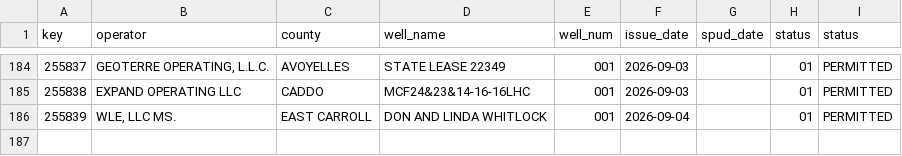
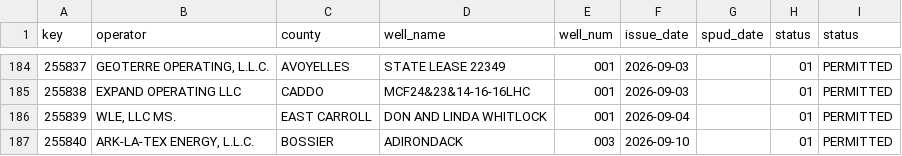
Before and after one commit to mapmaticsgis-maker/gis-permit-intel, a CSV file: data/la/.intel_snapshot.csv, drawn as a sheet; only a part is shown, gaps mark what is left out; the diff names each change by its address in the sheet, - before the commit and + after, or states it on an @@ line.

```diff
--- a/data/la/.intel_snapshot.csv
+++ b/data/la/.intel_snapshot.csv
+row 187: 255840 | ARK-LA-TEX ENERGY, L.L.C. | BOSSIER | ADIRONDACK | 003 | 2026-09-10 |  | 01 | PERMITTED
```
Also changed, not shown: 2 other files.
